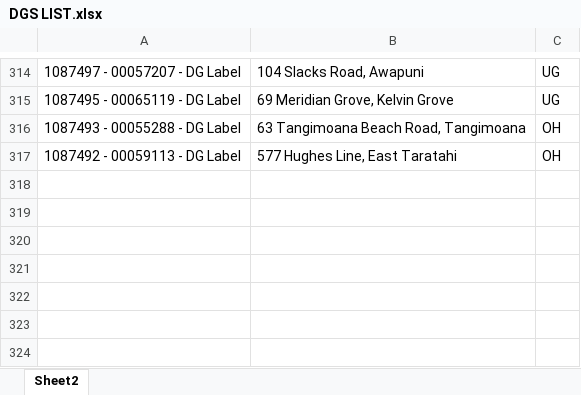
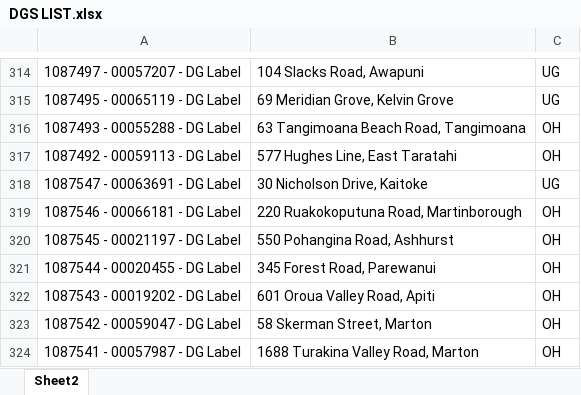
Before and after one commit to Cha-NPE/DG-Map, an Excel workbook: DGS LIST.xlsx, sheet Sheet2, drawn as a sheet; only a part is shown, gaps mark what is left out; values as stored, in another font and other column widths than the file's, no borders; the diff names each change by its address in the sheet, - before the commit and + after, or states it on an @@ line.

```diff
--- a/DGS LIST.xlsx (sheet Sheet2)
+++ b/DGS LIST.xlsx (sheet Sheet2)
+row 318: 1087547 - 00063691 - DG Label | 30 Nicholson Drive, Kaitoke | UG
+row 319: 1087546 - 00066181 - DG Label | 220 Ruakokoputuna Road, Martinborough | OH
+row 320: 1087545 - 00021197 - DG Label | 550 Pohangina Road, Ashhurst | OH
+row 321: 1087544 - 00020455 - DG Label | 345 Forest Road, Parewanui | OH
+row 322: 1087543 - 00019202 - DG Label | 601 Oroua Valley Road, Apiti | OH
+row 323: 1087542 - 00059047 - DG Label | 58 Skerman Street, Marton | OH
+row 324: 1087541 - 00057987 - DG Label | 1688 Turakina Valley Road, Marton | OH
```
